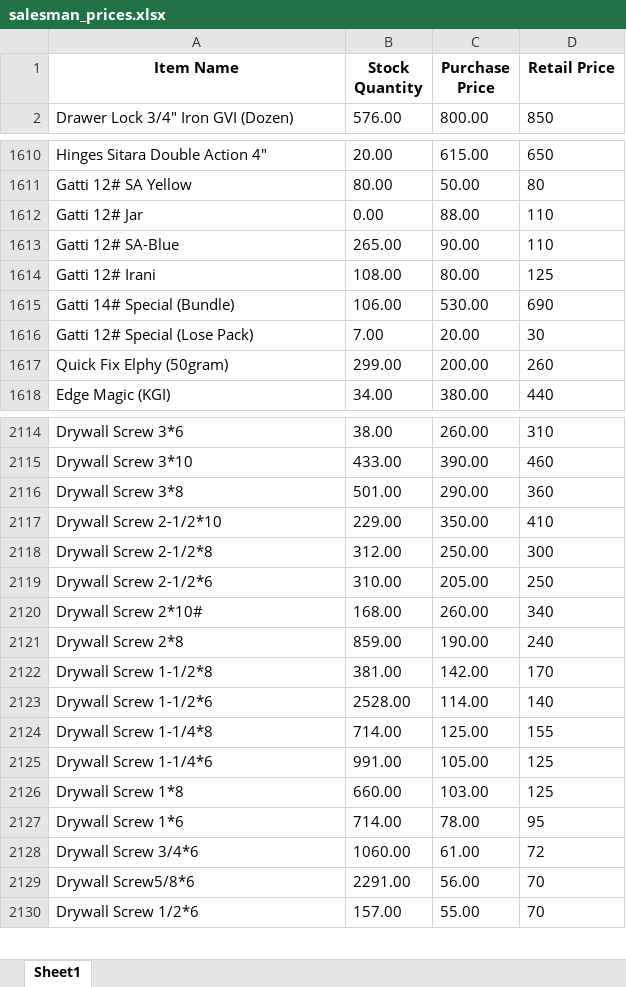
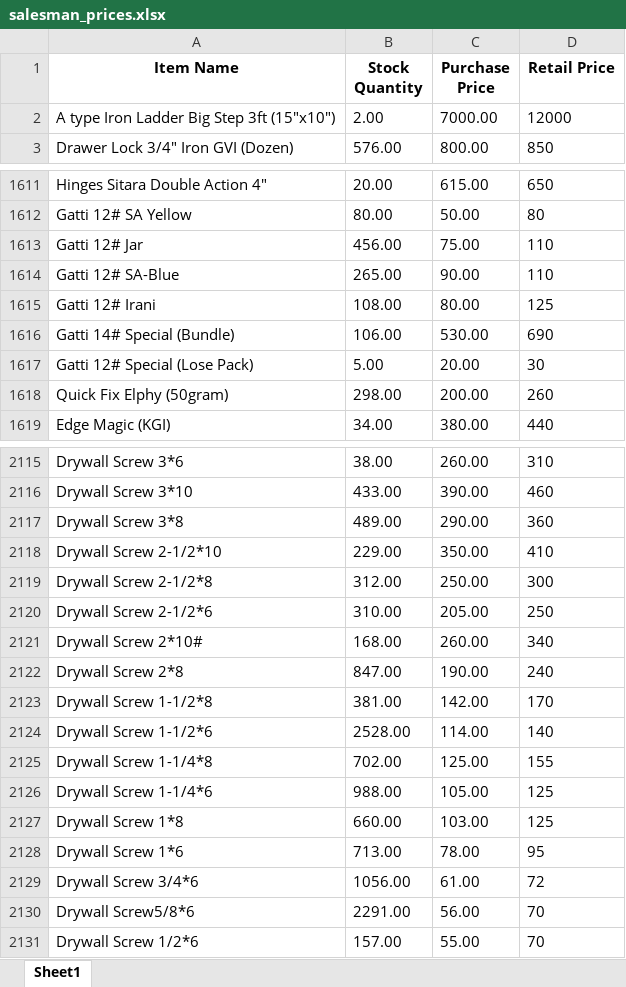
Before and after one commit to maliksam-web/hardware-price-sync, an Excel workbook: salesman_prices.xlsx, sheet Sheet1, drawn as a sheet; only a part is shown, gaps mark what is left out; values as stored, in another font and other column widths than the file's, no borders; addresses are those after the commit; the diff covers the shown part only; the diff names each change by its address in the sheet, - before the commit and + after, or states it on an @@ line.

Commit message:
Auto-update: Fresh prices snapshot synced

```diff
--- a/salesman_prices.xlsx (sheet Sheet1)
+++ b/salesman_prices.xlsx (sheet Sheet1)
+row 2: A type Iron Ladder Big Step 3ft (15"x10") | 2.00 | 7000.00 | 12000
-B1613 (Stock Quantity): 0.00
+B1613 (Stock Quantity): 456.00
-C1613 (Purchase Price): 88.00
+C1613 (Purchase Price): 75.00
-B1617 (Stock Quantity): 7.00
+B1617 (Stock Quantity): 5.00
-B1618 (Stock Quantity): 299.00
+B1618 (Stock Quantity): 298.00
-B2117 (Stock Quantity): 501.00
+B2117 (Stock Quantity): 489.00
-B2122 (Stock Quantity): 859.00
+B2122 (Stock Quantity): 847.00
-B2125 (Stock Quantity): 714.00
+B2125 (Stock Quantity): 702.00
-B2126 (Stock Quantity): 991.00
+B2126 (Stock Quantity): 988.00
-B2128 (Stock Quantity): 714.00
+B2128 (Stock Quantity): 713.00
-B2129 (Stock Quantity): 1060.00
+B2129 (Stock Quantity): 1056.00
```
Also changed, not shown: 68 edited cells elsewhere in this sheet.
